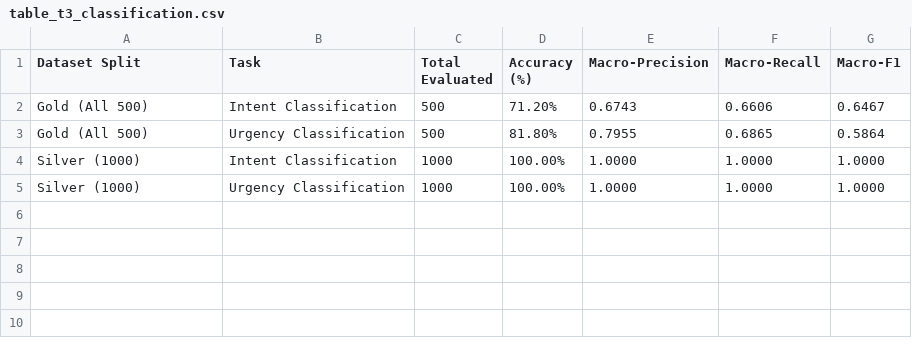
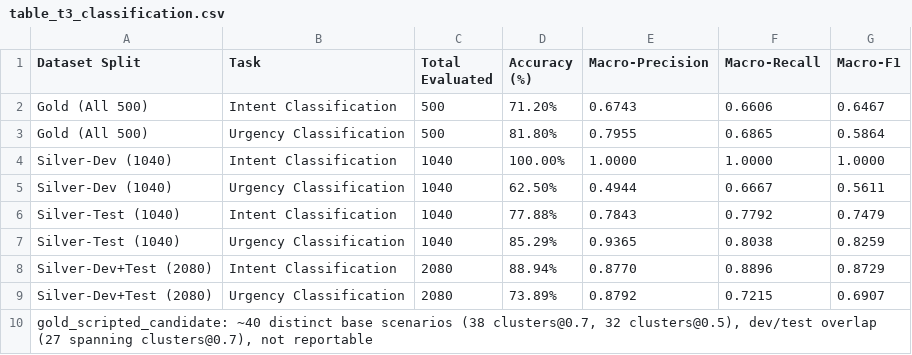
Before and after one commit to Sarathychandramohan/Carepilot, a CSV file: data/reports/tables/table_t3_classification.csv, drawn as a sheet.

```diff
--- a/data/reports/tables/table_t3_classification.csv
+++ b/data/reports/tables/table_t3_classification.csv
@@ -3,3 +3,8 @@ Gold (All 500),Intent Classification,500,71.20%,0.6743,0.6606,0.6467
 Gold (All 500),Urgency Classification,500,81.80%,0.7955,0.6865,0.5864
-Silver (1000),Intent Classification,1000,100.00%,1.0000,1.0000,1.0000
-Silver (1000),Urgency Classification,1000,100.00%,1.0000,1.0000,1.0000
+Silver-Dev (1040),Intent Classification,1040,100.00%,1.0000,1.0000,1.0000
+Silver-Dev (1040),Urgency Classification,1040,62.50%,0.4944,0.6667,0.5611
+Silver-Test (1040),Intent Classification,1040,77.88%,0.7843,0.7792,0.7479
+Silver-Test (1040),Urgency Classification,1040,85.29%,0.9365,0.8038,0.8259
+Silver-Dev+Test (2080),Intent Classification,2080,88.94%,0.8770,0.8896,0.8729
+Silver-Dev+Test (2080),Urgency Classification,2080,73.89%,0.8792,0.7215,0.6907
+"gold_scripted_candidate: ~40 distinct base scenarios (38 clusters@0.7, 32 clusters@0.5), dev/test overlap (27 spanning clusters@0.7), not reportable",,,,,,
```
Also changed, not shown: data/reports/figures/figure_f1_retrieval.csv, data/reports/tables/table_t2_retrieval.csv, 26 other files.
